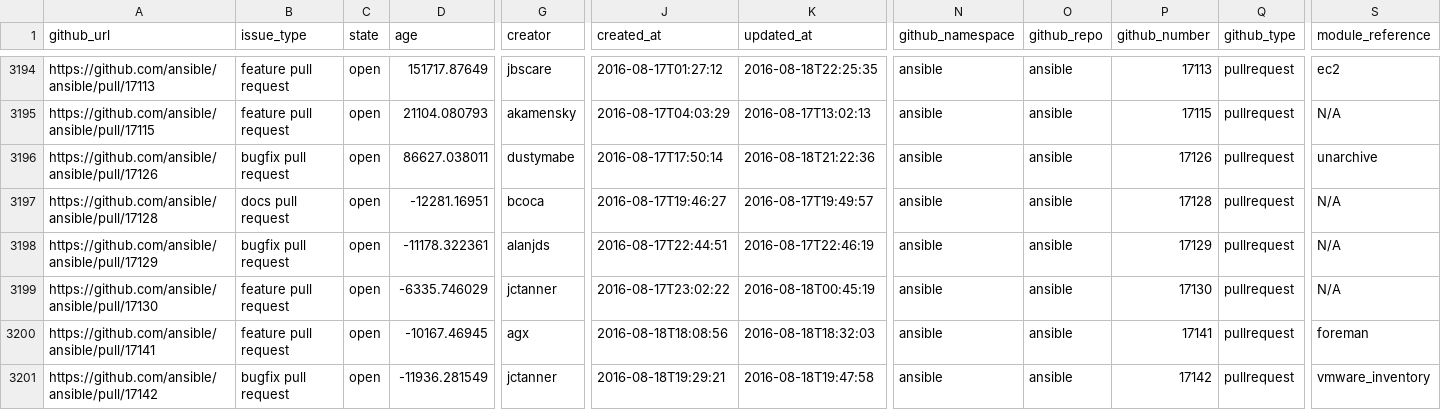
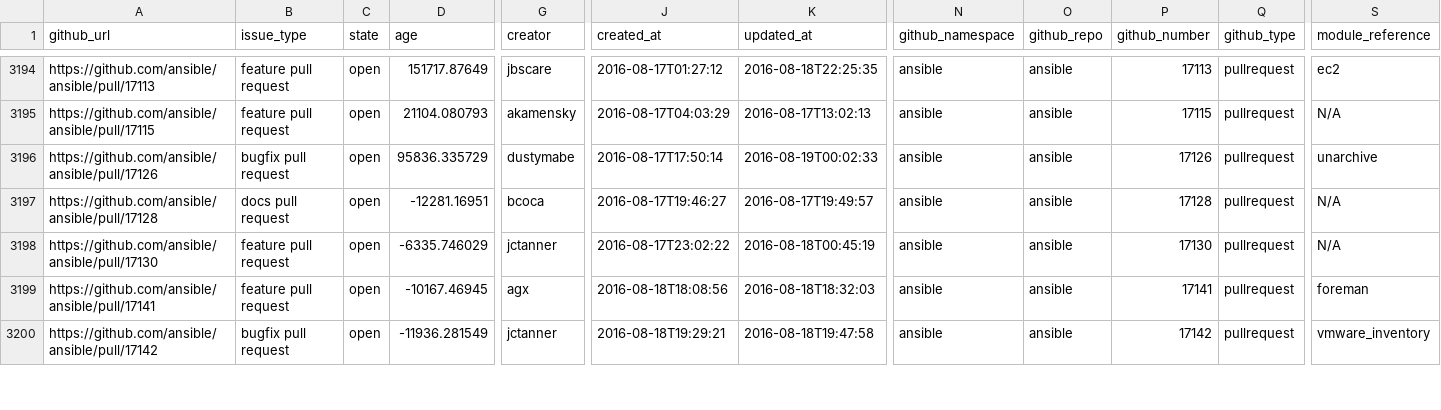
Before and after one commit to jctanner/jctanner.github.io, a CSV file: ansible/open/issue_data.csv, drawn as a sheet; only a part is shown, gaps mark what is left out; removed rows and columns are numbered as before the commit, all else as after; rows hold the shown columns only; the diff covers the shown part only; the diff names each change by its address in the sheet, - before the commit and + after, or states it on an @@ line.

Commit message:
new data

```diff
--- a/ansible/open/issue_data.csv
+++ b/ansible/open/issue_data.csv
-D3196 (age): 86627.038011
+D3196 (age): 95836.335729
-K3196 (updated_at): 2016-08-18T21:22:36
+K3196 (updated_at): 2016-08-19T00:02:33
-row 3198: https://github.com/ansible/ansible/pull/17129 | bugfix pull request | open | -11178.322361 | alanjds | 2016-08-17T22:44:51 | 2016-08-17T22:46:19 | ansible | ansible | 17129 | pullrequest | N/A
```
Also changed, not shown: 1 added row, 1 removed row and 12 edited cells elsewhere in this file, ansible/stats/repostats.csv, 24 other files.
